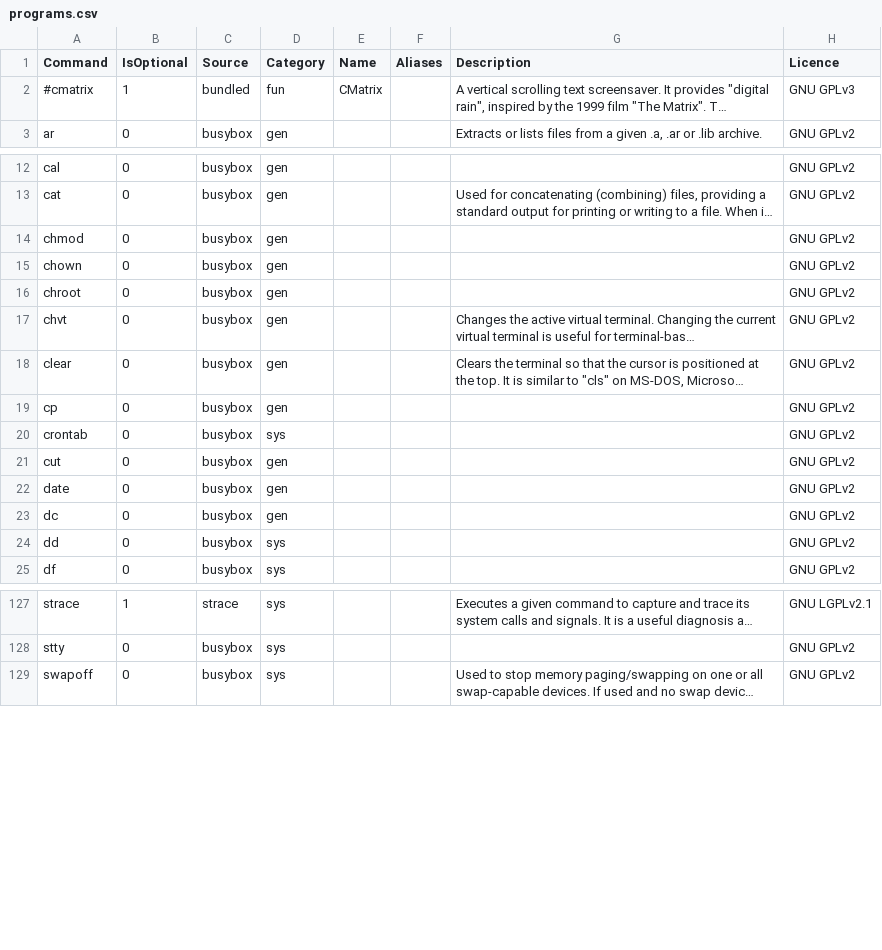
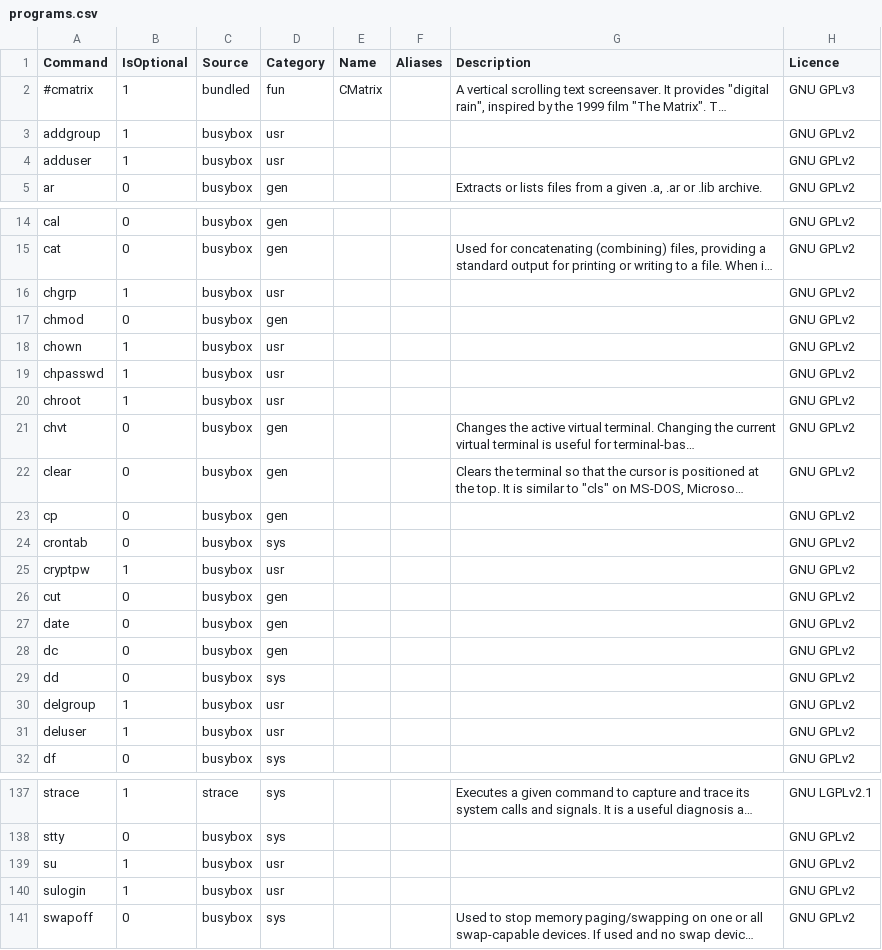
Before and after one commit to SharktasticA/shorkhelp, a CSV file: programs.csv, drawn as a sheet; only a part is shown, gaps mark what is left out; long unchanged cells end in …; addresses are those after the commit; the diff covers the shown part only; the diff names each change by its address in the sheet, - before the commit and + after, or states it on an @@ line.

Commit message:
Add support for "user management" cmd category

```diff
--- a/programs.csv
+++ b/programs.csv
+row 3: addgroup | 1 | busybox | usr |  |  |  | GNU GPLv2
+row 4: adduser | 1 | busybox | usr |  |  |  | GNU GPLv2
+row 16: chgrp | 1 | busybox | usr |  |  |  | GNU GPLv2
-B18 (IsOptional): 0
+B18 (IsOptional): 1
-D18 (Category): gen
+D18 (Category): usr
+row 19: chpasswd | 1 | busybox | usr |  |  |  | GNU GPLv2
-B20 (IsOptional): 0
+B20 (IsOptional): 1
-D20 (Category): gen
+D20 (Category): usr
+row 25: cryptpw | 1 | busybox | usr |  |  |  | GNU GPLv2
+row 30: delgroup | 1 | busybox | usr |  |  |  | GNU GPLv2
+row 31: deluser | 1 | busybox | usr |  |  |  | GNU GPLv2
+row 139: su | 1 | busybox | usr |  |  |  | GNU GPLv2
+row 140: sulogin | 1 | busybox | usr |  |  |  | GNU GPLv2
```
Also changed, not shown: 7 added rows elsewhere in this file, 1 other file.
